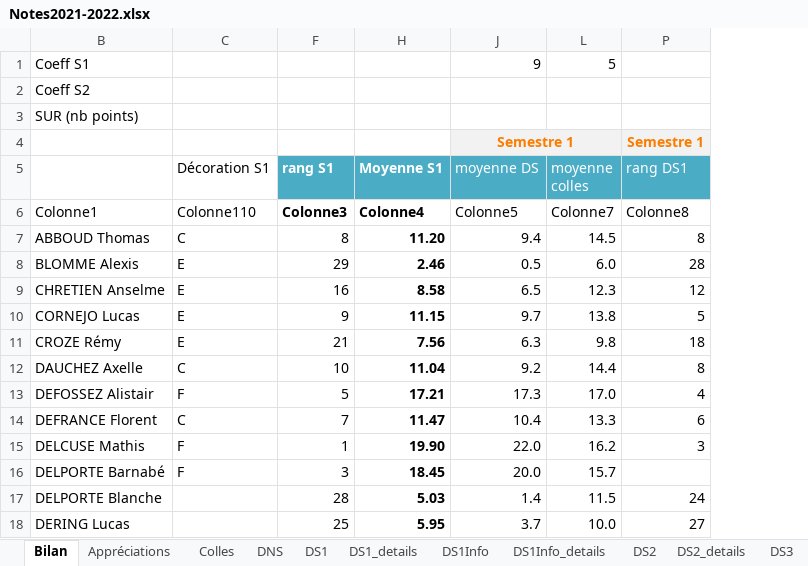
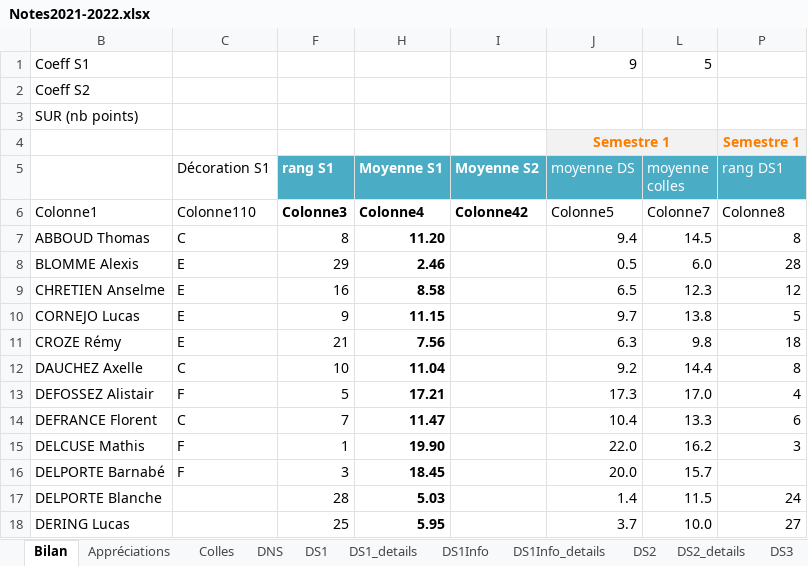
Before and after one commit to vcroizier/PSI-2021, an Excel workbook: 51-Notes/Notes2021-2022.xlsx, sheet Bilan, drawn as a sheet; only a part is shown; values as stored, in another font and other column widths than the file's, no borders; conditional formats and table styles not drawn; the diff names each change by its address in the sheet, - before the commit and + after, or states it on an @@ line.

```diff
--- a/51-Notes/Notes2021-2022.xlsx (sheet Bilan)
+++ b/51-Notes/Notes2021-2022.xlsx (sheet Bilan)
@@ column I (Moyenne S2) unhidden, row 6: Colonne42 @@
```
Also changed, not shown: sheet CB1_details, sheet CB1, formulas that keep their value, hidden cells, charts or pictures, 5 other files.
